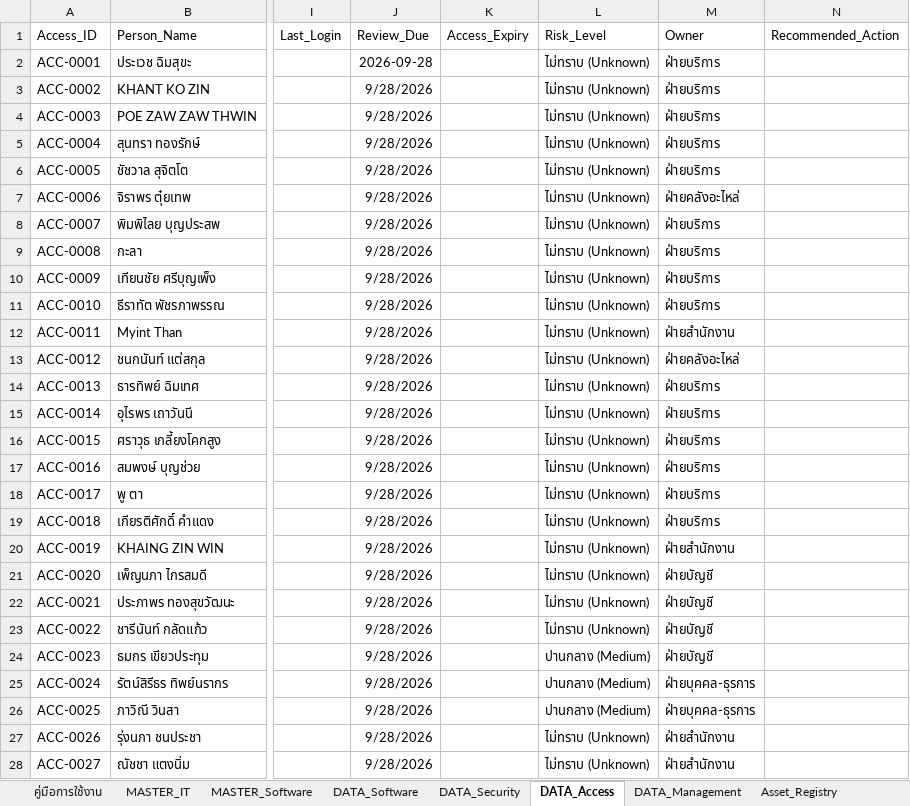
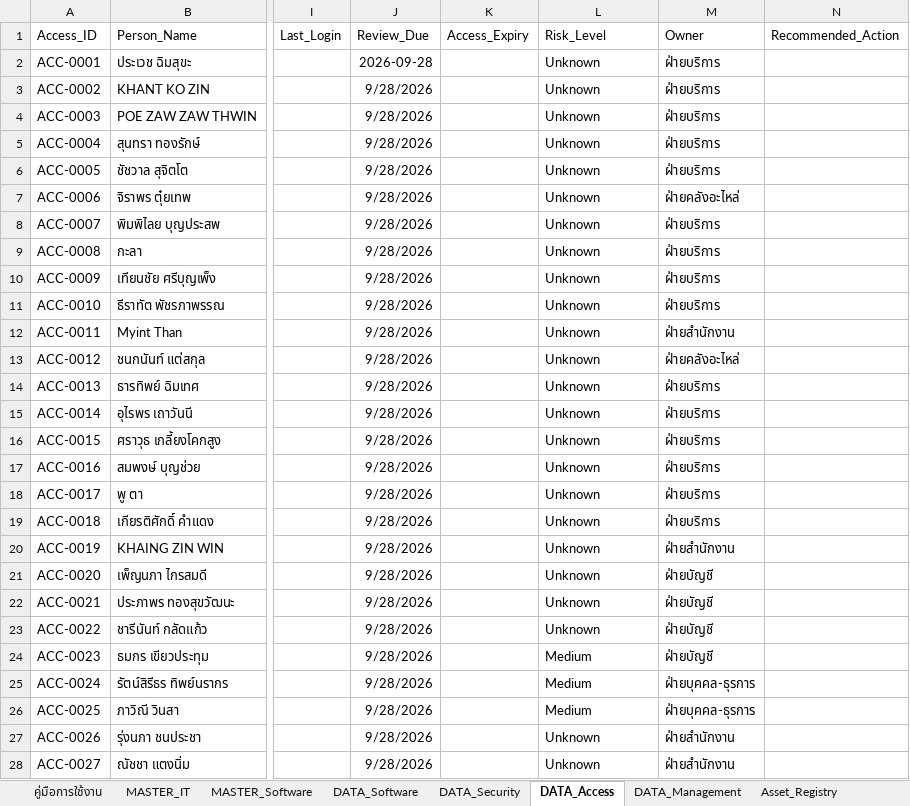
Before and after one commit to IT-htg/Executive, an Excel workbook: IT_Registry_Master_with_Access.xlsx, sheet DATA_Access, drawn as a sheet; only a part is shown, gaps mark what is left out; values as stored, in another font and other column widths than the file's, no borders; charts and pictures not drawn; the diff covers the shown part only; the diff names each change by its address in the sheet, - before the commit and + after, or states it on an @@ line.

Commit message:
Auto-update dashboard data 2026-09-28 17:16

```diff
--- a/IT_Registry_Master_with_Access.xlsx (sheet DATA_Access)
+++ b/IT_Registry_Master_with_Access.xlsx (sheet DATA_Access)
-L2:L23 (Risk_Level): ไม่ทราบ (Unknown)
+L2:L23 (Risk_Level): Unknown
-L24:L26 (Risk_Level): ปานกลาง (Medium)
+L24:L26 (Risk_Level): Medium
-L27:L28 (Risk_Level): ไม่ทราบ (Unknown)
+L27:L28 (Risk_Level): Unknown
```
Also changed, not shown: 64 edited cells elsewhere in this sheet.
